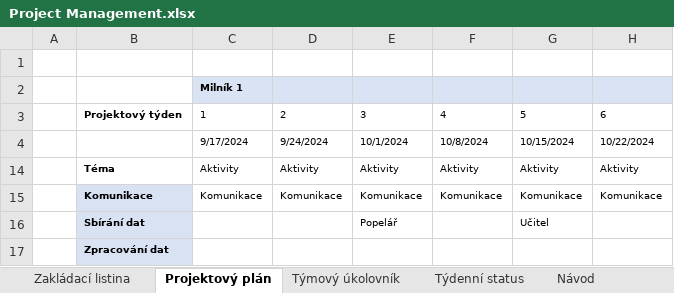
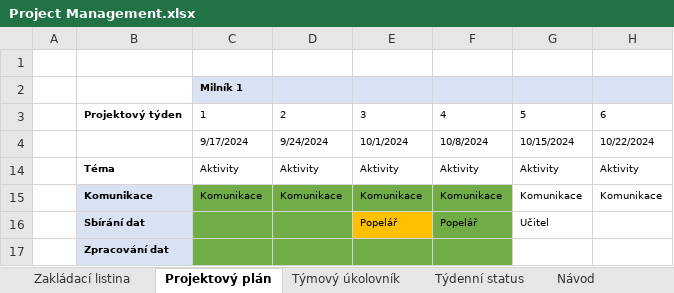
Before and after one commit to KendlCZ/PXPR---projekt, an Excel workbook: Project Management.xlsx, sheet Projektový plán, drawn as a sheet; only a part is shown; values as stored, in another font and other column widths than the file's, no borders; the diff names each change by its address in the sheet, - before the commit and + after, or states it on an @@ line.

Commit message:
Update Project Management.xlsx

```diff
--- a/Project Management.xlsx (sheet Projektový plán)
+++ b/Project Management.xlsx (sheet Projektový plán)
-C15:F15 fill: none
+C15:F15 fill: #70AD47
-C16:D16 fill: none
+C16:D16 fill: #70AD47
-E16 fill: none
+E16 fill: #FFC000
-F16: (empty)
+F16: Popelář
-F16 fill: none
+F16 fill: #70AD47
-C17:F17 fill: none
+C17:F17 fill: #70AD47
```
Also changed, not shown: sheet Týmový úkolovník.
